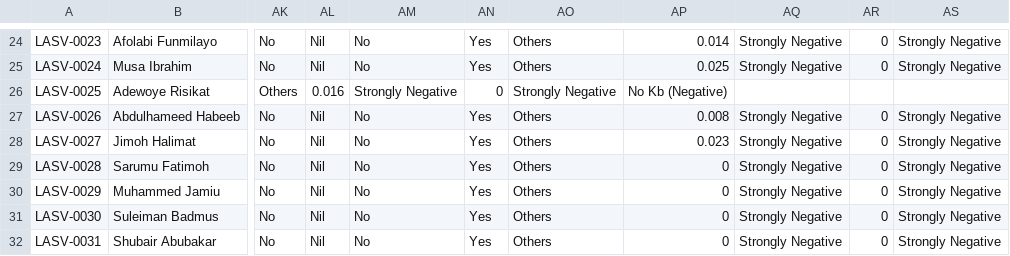
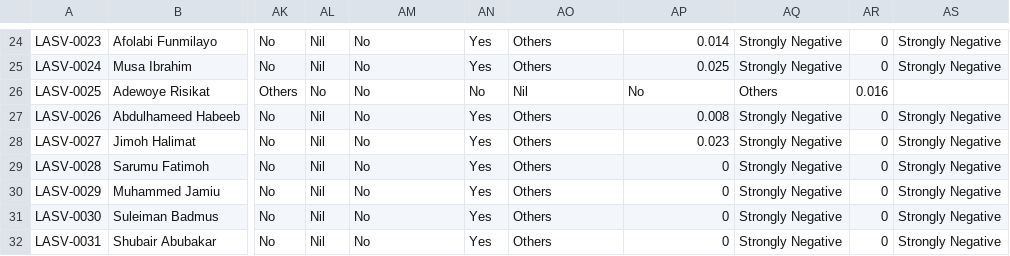
Before and after one commit to Damilola-max/Lassa-Seroprevalence-Machine-Learning, a CSV file: data/LASV_Master_Data.csv, drawn as a sheet; only a part is shown, gaps mark what is left out; the diff names each change by its address in the sheet, - before the commit and + after, or states it on an @@ line.

Commit message:
Update LASV_Master_Data.csv

```diff
--- a/data/LASV_Master_Data.csv
+++ b/data/LASV_Master_Data.csv
-AL26: 0.016
+AL26: No
-AM26: Strongly Negative
+AM26: No
-AN26: 0
+AN26: No
-AO26: Strongly Negative
+AO26: Nil
-AP26: No Kb (Negative)
+AP26: No
-AQ26: (empty)
+AQ26: Others
-AR26: (empty)
+AR26: 0.016
```
